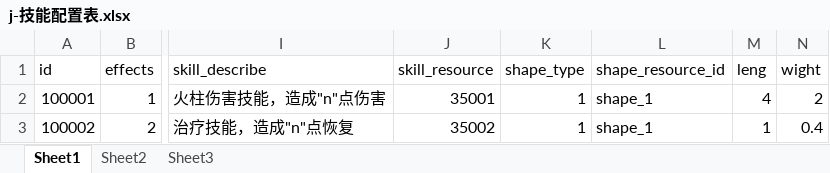
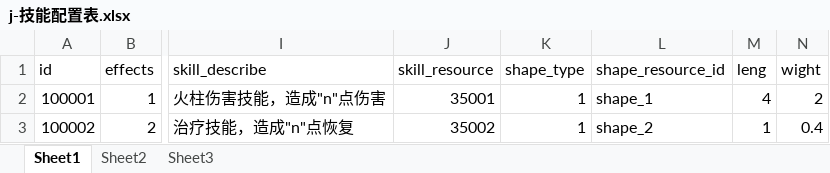
Before and after one commit to a1321253646/ourGame, an Excel workbook: other/配置表/j-技能配置表.xlsx, sheet Sheet1, drawn as a sheet; only a part is shown, gaps mark what is left out; values as stored, in another font and other column widths than the file's, no borders; the diff names each change by its address in the sheet, - before the commit and + after, or states it on an @@ line.

```diff
--- a/other/配置表/j-技能配置表.xlsx (sheet Sheet1)
+++ b/other/配置表/j-技能配置表.xlsx (sheet Sheet1)
-L3 (shape_resource_id): shape_1
+L3 (shape_resource_id): shape_2
```
Also changed, not shown: other/配置表/l-轮回配置表.xlsx, 16 other files.
